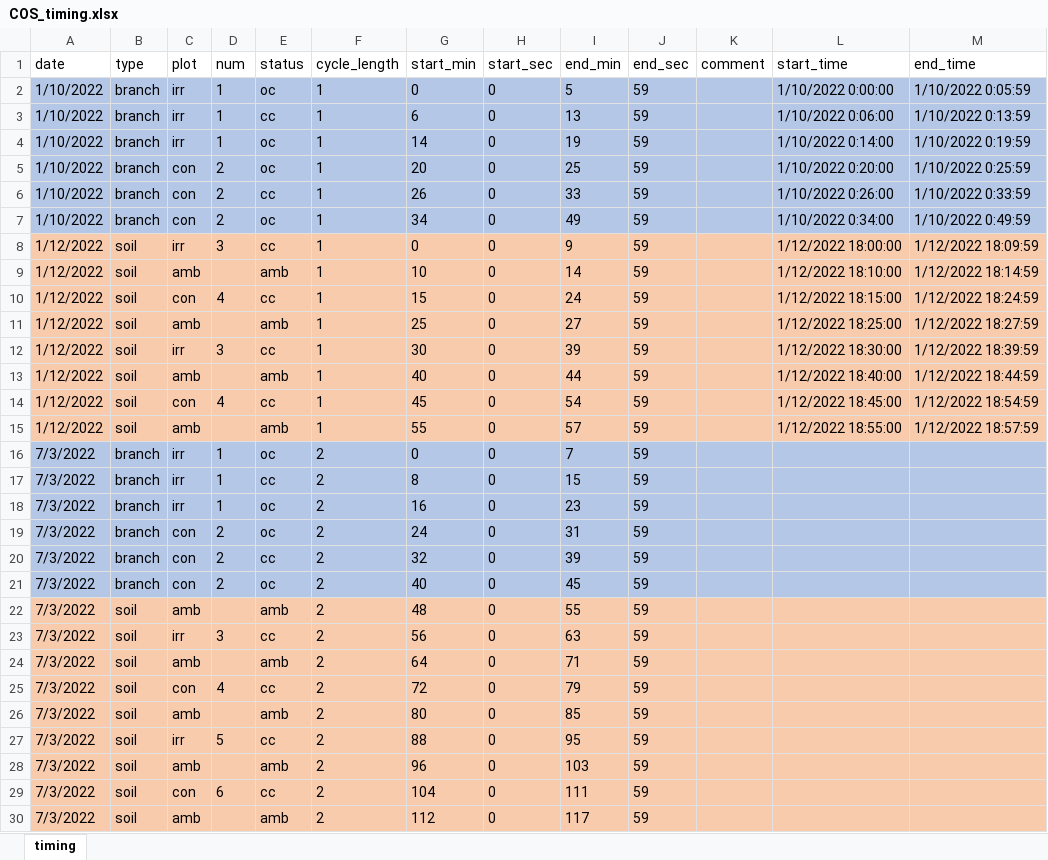
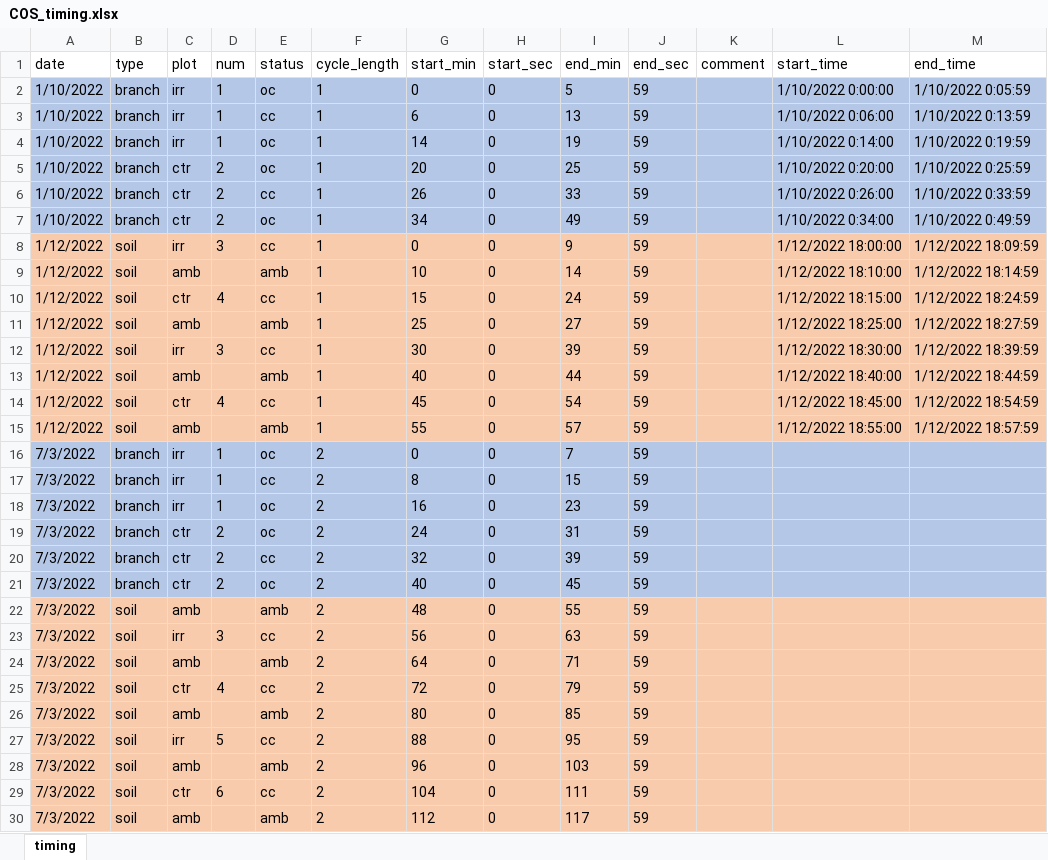
Before and after one commit to kebasaa/Laser-chamber-fluxes-devel, an Excel workbook: 00_additional_data/COS_timing.xlsx, sheet timing, drawn as a sheet; values as stored, in another font and other column widths than the file's, no borders; the diff names each change by its address in the sheet, - before the commit and + after, or states it on an @@ line.

```diff
--- a/00_additional_data/COS_timing.xlsx (sheet timing)
+++ b/00_additional_data/COS_timing.xlsx (sheet timing)
-C5:C7 (plot): con
+C5:C7 (plot): ctr
-C10 (plot): con
+C10 (plot): ctr
-C14 (plot): con
+C14 (plot): ctr
-C19:C21 (plot): con
+C19:C21 (plot): ctr
-C25 (plot): con
+C25 (plot): ctr
-C29 (plot): con
+C29 (plot): ctr
```
Also changed, not shown: 00_additional_data/COS_chambers_sensor_logbook.xlsx, 00_additional_data/COS_surface_area.xlsx, 9 other files.
